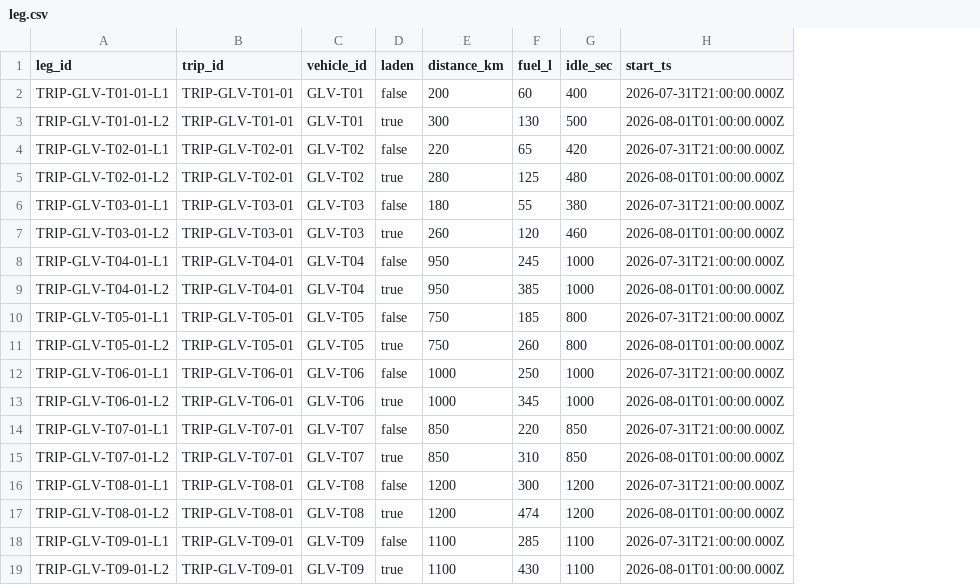
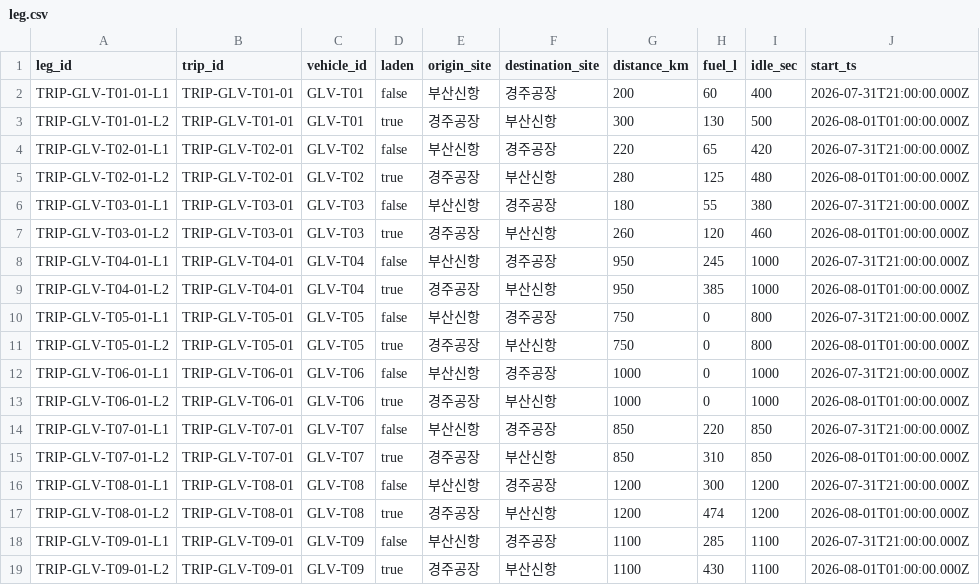
Before and after one commit to seongyeon97/MOVE-AI-CHALLENGE-2026_TAMS, a CSV file: app/files2/leg.csv, drawn as a sheet; only a part is shown; addresses are those after the commit; the diff names each change by its address in the sheet, - before the commit and + after, or states it on an @@ line.

```diff
--- a/app/files2/leg.csv
+++ b/app/files2/leg.csv
+column E (origin_site), rows 2-19: 부산신항 | 경주공장 | 부산신항 | 경주공장 | 부산신항 | 경주공장 | 부산신항 | 경주공장 | 부산신항 | 경주공장 | 부산신항 | 경주공장 | 부산신항 | 경주공장 | 부산신항 | 경주공장 | 부산신항 | 경주공장
+column F (destination_site), rows 2-19: 경주공장 | 부산신항 | 경주공장 | 부산신항 | 경주공장 | 부산신항 | 경주공장 | 부산신항 | 경주공장 | 부산신항 | 경주공장 | 부산신항 | 경주공장 | 부산신항 | 경주공장 | 부산신항 | 경주공장 | 부산신항
-H10 (fuel_l): 185
+H10 (fuel_l): 0
-H11 (fuel_l): 260
+H11 (fuel_l): 0
-H12 (fuel_l): 250
+H12 (fuel_l): 0
-H13 (fuel_l): 345
+H13 (fuel_l): 0
```
Also changed, not shown: 14 other files.
